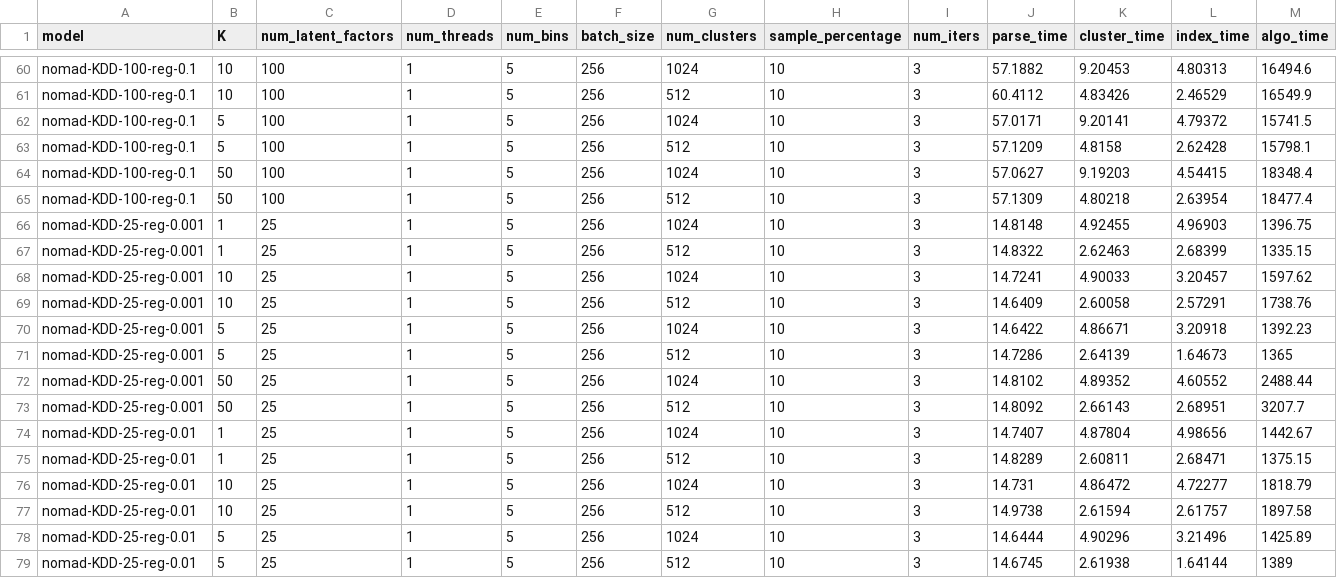
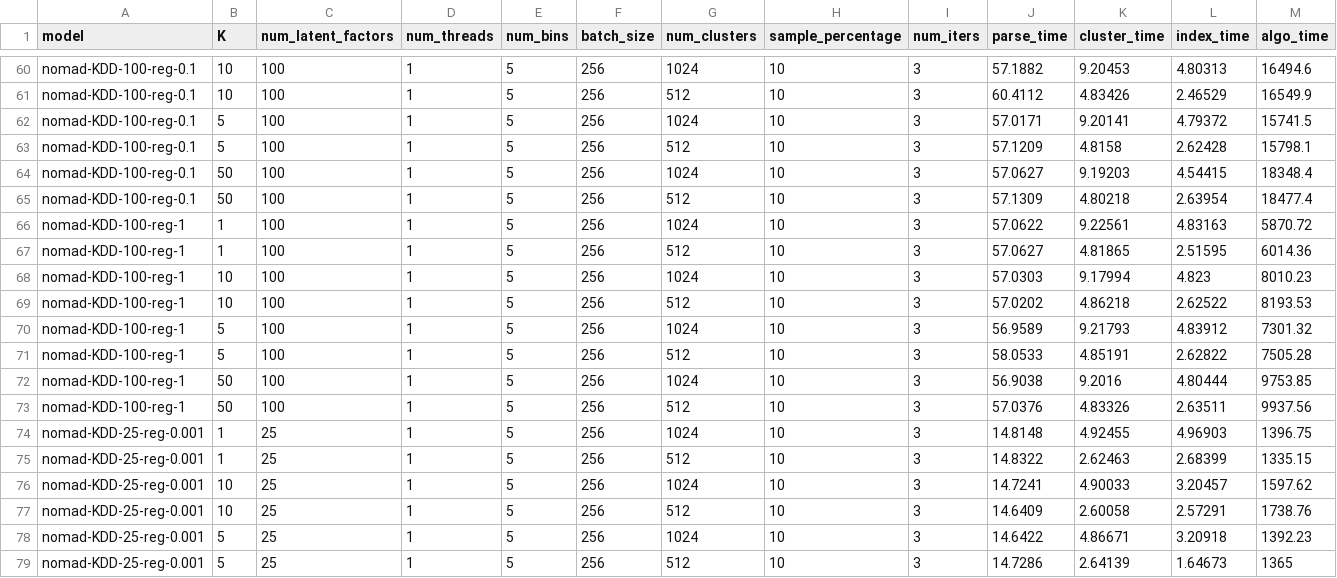
Before and after one commit to stanford-futuredata/optimus-maximus, a CSV file: plots/timing-results/kdd-simdex-timing.csv, drawn as a sheet; only a part is shown, gaps mark what is left out; the shorter side is filled out with more unchanged rows; rows hold the shown columns only; the diff names each change by its address in the sheet, - before the commit and + after, or states it on an @@ line.

Commit message:
KDD-100-reg-1 simdex timing results

```diff
--- a/plots/timing-results/kdd-simdex-timing.csv
+++ b/plots/timing-results/kdd-simdex-timing.csv
+row 66: nomad-KDD-100-reg-1 | 1 | 100 | 1 | 5 | 256 | 1024 | 10 | 3 | 57.0622 | 9.22561 | 4.83163 | 5870.72
+row 67: nomad-KDD-100-reg-1 | 1 | 100 | 1 | 5 | 256 | 512 | 10 | 3 | 57.0627 | 4.81865 | 2.51595 | 6014.36
+row 68: nomad-KDD-100-reg-1 | 10 | 100 | 1 | 5 | 256 | 1024 | 10 | 3 | 57.0303 | 9.17994 | 4.823 | 8010.23
+row 69: nomad-KDD-100-reg-1 | 10 | 100 | 1 | 5 | 256 | 512 | 10 | 3 | 57.0202 | 4.86218 | 2.62522 | 8193.53
+row 70: nomad-KDD-100-reg-1 | 5 | 100 | 1 | 5 | 256 | 1024 | 10 | 3 | 56.9589 | 9.21793 | 4.83912 | 7301.32
+row 71: nomad-KDD-100-reg-1 | 5 | 100 | 1 | 5 | 256 | 512 | 10 | 3 | 58.0533 | 4.85191 | 2.62822 | 7505.28
+row 72: nomad-KDD-100-reg-1 | 50 | 100 | 1 | 5 | 256 | 1024 | 10 | 3 | 56.9038 | 9.2016 | 4.80444 | 9753.85
+row 73: nomad-KDD-100-reg-1 | 50 | 100 | 1 | 5 | 256 | 512 | 10 | 3 | 57.0376 | 4.83326 | 2.63511 | 9937.56
```
